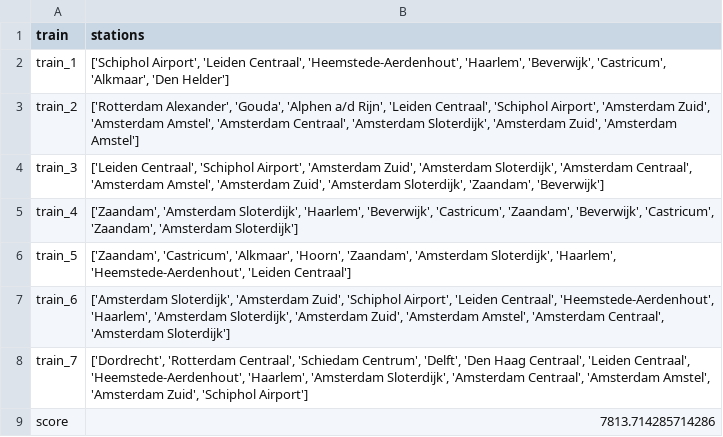
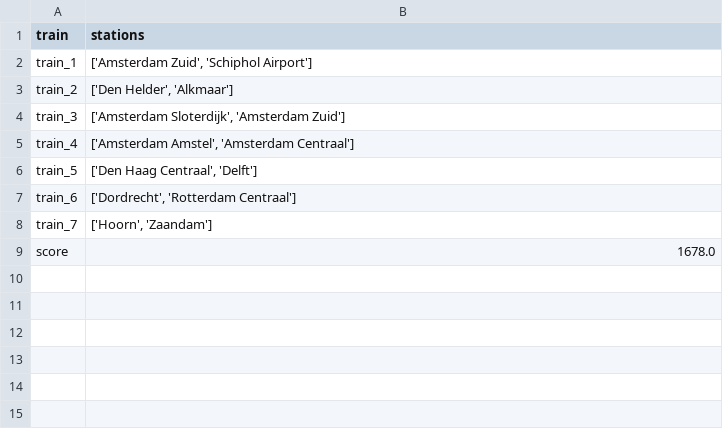
Before and after one commit to elkevdk/Spoorzoekers, a CSV file: output/ouput.csv, drawn as a sheet.

```diff
--- a/output/ouput.csv
+++ b/output/ouput.csv
@@ -1,9 +1,9 @@
 train,stations
-train_1,"['Schiphol Airport', 'Leiden Centraal', 'Heemstede-Aerdenhout', 'Haarlem', 'Beverwijk', 'Castricum', 'Alkmaar', 'Den Helder']"
-train_2,"['Rotterdam Alexander', 'Gouda', 'Alphen a/d Rijn', 'Leiden Centraal', 'Schiphol Airport', 'Amsterdam Zuid', 'Amsterdam Amstel', 'Amsterdam Centraal', 'Amsterdam Sloterdijk', 'Amsterdam Zuid', 'Amsterdam Amstel']"
-train_3,"['Leiden Centraal', 'Schiphol Airport', 'Amsterdam Zuid', 'Amsterdam Sloterdijk', 'Amsterdam Centraal', 'Amsterdam Amstel', 'Amsterdam Zuid', 'Amsterdam Sloterdijk', 'Zaandam', 'Beverwijk']"
-train_4,"['Zaandam', 'Amsterdam Sloterdijk', 'Haarlem', 'Beverwijk', 'Castricum', 'Zaandam', 'Beverwijk', 'Castricum', 'Zaandam', 'Amsterdam Sloterdijk']"
-train_5,"['Zaandam', 'Castricum', 'Alkmaar', 'Hoorn', 'Zaandam', 'Amsterdam Sloterdijk', 'Haarlem', 'Heemstede-Aerdenhout', 'Leiden Centraal']"
-train_6,"['Amsterdam Sloterdijk', 'Amsterdam Zuid', 'Schiphol Airport', 'Leiden Centraal', 'Heemstede-Aerdenhout', 'Haarlem', 'Amsterdam Sloterdijk', 'Amsterdam Zuid', 'Amsterdam Amstel', 'Amsterdam Centraal', 'Amsterdam Sloterdijk']"
-train_7,"['Dordrecht', 'Rotterdam Centraal', 'Schiedam Centrum', 'Delft', 'Den Haag Centraal', 'Leiden Centraal', 'Heemstede-Aerdenhout', 'Haarlem', 'Amsterdam Sloterdijk', 'Amsterdam Centraal', 'Amsterdam Amstel', 'Amsterdam Zuid', 'Schiphol Airport']"
-score,7813.714285714286
+train_1,"['Amsterdam Zuid', 'Schiphol Airport']"
+train_2,"['Den Helder', 'Alkmaar']"
+train_3,"['Amsterdam Sloterdijk', 'Amsterdam Zuid']"
+train_4,"['Amsterdam Amstel', 'Amsterdam Centraal']"
+train_5,"['Den Haag Centraal', 'Delft']"
+train_6,"['Dordrecht', 'Rotterdam Centraal']"
+train_7,"['Hoorn', 'Zaandam']"
+score,1678.0
```
Also changed, not shown: 1 other file.
